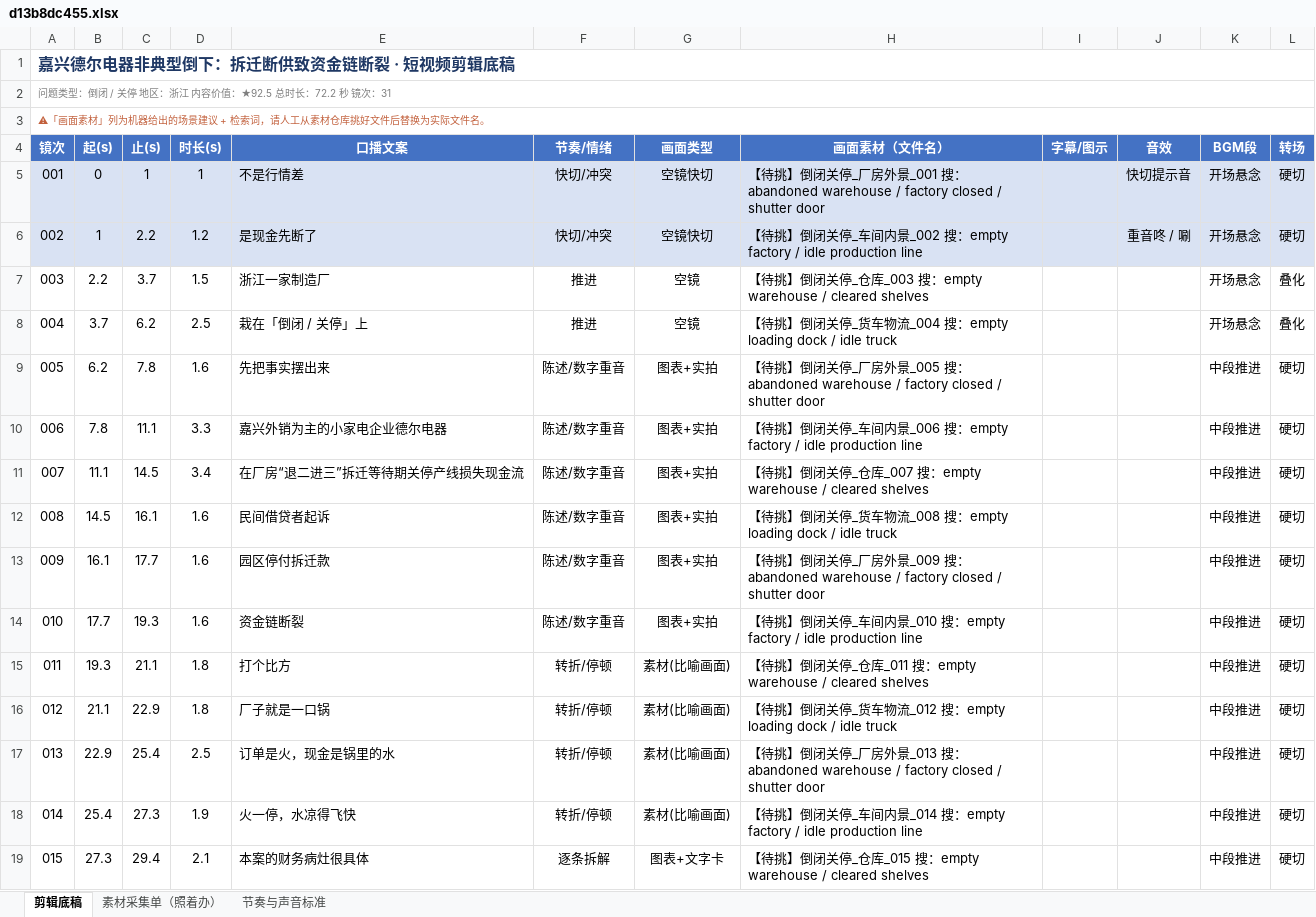
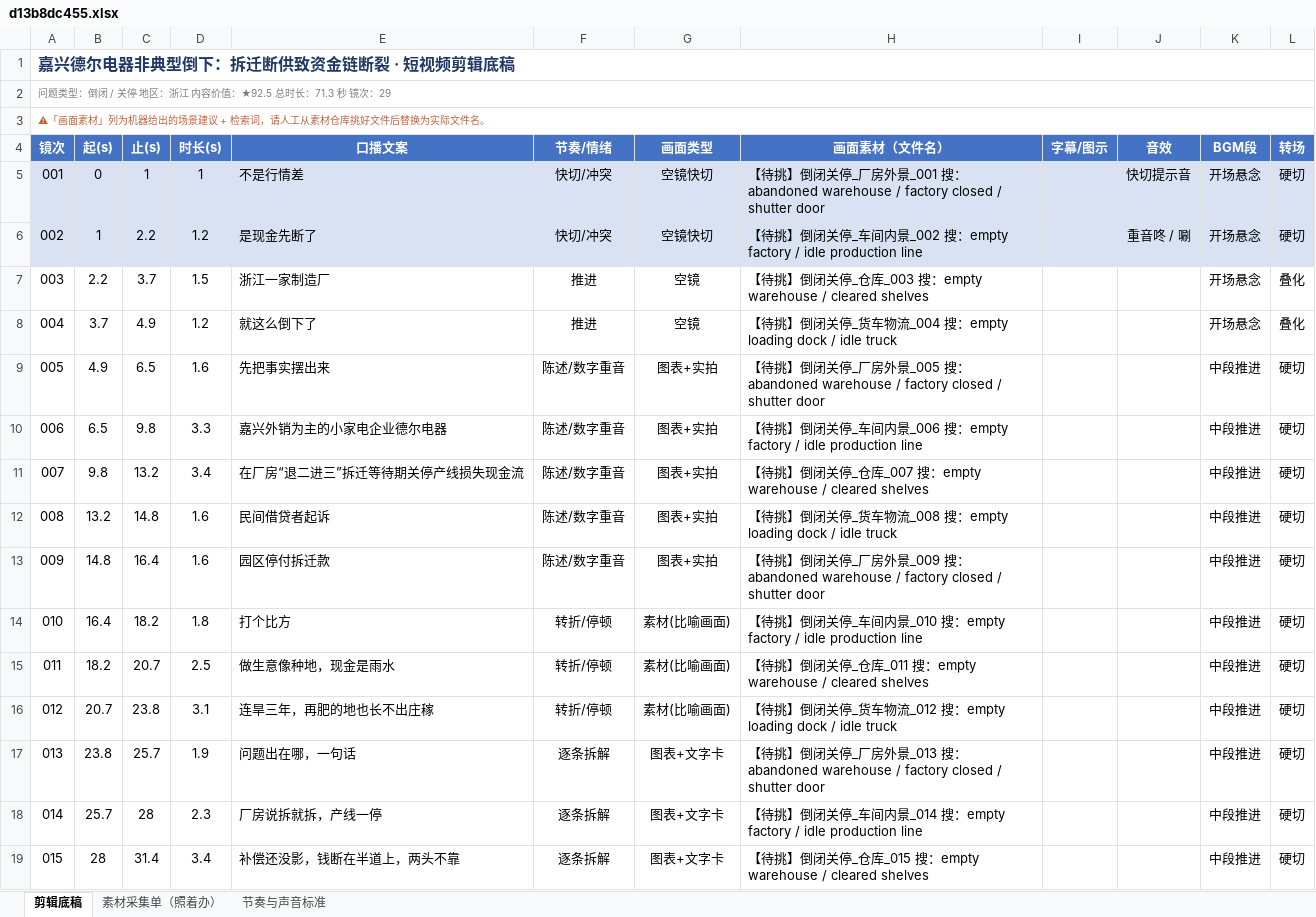
Before and after one commit to tedvong894/yrd-mfg-intel, an Excel workbook: workshop/d13b8dc455.xlsx, sheet 剪辑底稿, drawn as a sheet; only a part is shown; values as stored, in another font and other column widths than the file's, no borders; removed rows and columns are numbered as before the commit, all else as after; the diff covers the shown part only; the diff names each change by its address in the sheet, - before the commit and + after, or states it on an @@ line.

Commit message:
短视频工坊：d13b8dc455.xlsx（重写文案去模板化+财务深度）

```diff
--- a/workshop/d13b8dc455.xlsx (sheet 剪辑底稿)
+++ b/workshop/d13b8dc455.xlsx (sheet 剪辑底稿)
@@ column A (镜次) renumbered from row 2 down @@
-C8 (止(s)): 6.2
+C8 (止(s)): 4.9
-D8 (时长(s)): 2.5
+D8 (时长(s)): 1.2
-E8 (口播文案): 栽在「倒闭 / 关停」上
+E8 (口播文案): 就这么倒下了
-B9 (起(s)): 6.2
+B9 (起(s)): 4.9
-C9 (止(s)): 7.8
+C9 (止(s)): 6.5
-B10 (起(s)): 7.8
+B10 (起(s)): 6.5
-C10 (止(s)): 11.1
+C10 (止(s)): 9.8
-B11 (起(s)): 11.1
+B11 (起(s)): 9.8
-C11 (止(s)): 14.5
+C11 (止(s)): 13.2
-B12 (起(s)): 14.5
+B12 (起(s)): 13.2
-C12 (止(s)): 16.1
+C12 (止(s)): 14.8
-B13 (起(s)): 16.1
+B13 (起(s)): 14.8
-C13 (止(s)): 17.7
+C13 (止(s)): 16.4
-row 14: 010 | 17.7 | 19.3 | 1.6 | 资金链断裂 | 陈述/数字重音 | 图表+实拍 | 【待挑】倒闭关停_车间内景_010 搜：empty factory / idle production line |  |  | 中段推进 | 硬切
-B14 (起(s)): 19.3
+B14 (起(s)): 16.4
-C14 (止(s)): 21.1
+C14 (止(s)): 18.2
-H14 (画面素材（文件名）): …停_仓库_011 搜：empty warehouse / cleared shelves
+H14 (画面素材（文件名）): …停_车间内景_010 搜：empty factory / idle production line
-row 16: 012 | 21.1 | 22.9 | 1.8 | 厂子就是一口锅 | 转折/停顿 | 素材(比喻画面) | 【待挑】倒闭关停_货车物流_012 搜：empty loading dock / idle truck |  |  | 中段推进 | 硬切
-B15 (起(s)): 22.9
+B15 (起(s)): 18.2
-C15 (止(s)): 25.4
+C15 (止(s)): 20.7
-E15 (口播文案): 订单是火，现金是锅里的水
+E15 (口播文案): 做生意像种地，现金是雨水
-H15 (画面素材（文件名）): …停_厂房外景_013 搜：abandoned warehouse / factory closed / shutter door
+H15 (画面素材（文件名）): …停_仓库_011 搜：empty warehouse / cleared shelves
-row 18: 014 | 25.4 | 27.3 | 1.9 | 火一停，水凉得飞快 | 转折/停顿 | 素材(比喻画面) | 【待挑】倒闭关停_车间内景_014 搜：empty factory / idle production line |  |  | 中段推进 | 硬切
+row 16: 012 | 20.7 | 23.8 | 3.1 | 连旱三年，再肥的地也长不出庄稼 | 转折/停顿 | 素材(比喻画面) | 【待挑】倒闭关停_货车物流_012 搜：empty loading dock / idle truck |  |  | 中段推进 | 硬切
+row 17: 013 | 23.8 | 25.7 | 1.9 | 问题出在哪，一句话 | 逐条拆解 | 图表+文字卡 | 【待挑】倒闭关停_厂房外景_013 搜：abandoned warehouse / factory closed / shutter door |  |  | 中段推进 | 硬切
+row 18: 014 | 25.7 | 28 | 2.3 | 厂房说拆就拆，产线一停 | 逐条拆解 | 图表+文字卡 | 【待挑】倒闭关停_车间内景_014 搜：empty factory / idle production line |  |  | 中段推进 | 硬切
-B19 (起(s)): 27.3
+B19 (起(s)): 28
-C19 (止(s)): 29.4
+C19 (止(s)): 31.4
-D19 (时长(s)): 2.1
+D19 (时长(s)): 3.4
-E19 (口播文案): 本案的财务病灶很具体
+E19 (口播文案): 补偿还没影，钱断在半道上，两头不靠
```
Also changed, not shown: 2 added rows, 4 removed rows and 48 edited cells elsewhere in this sheet, sheet 素材采集单（照着办）.
